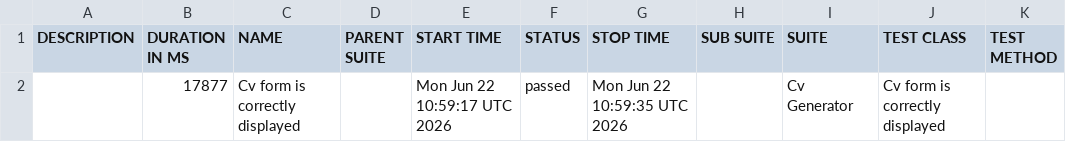
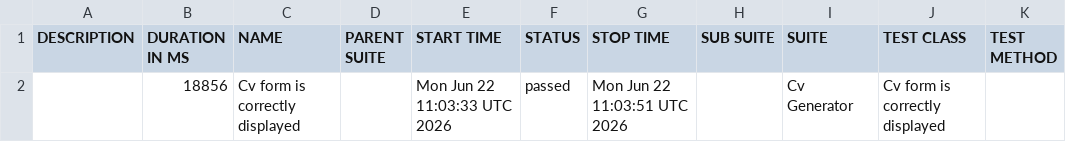
Before and after one commit to paczek224/cv-generator, a CSV file: feature-mongodb/smoke-run-24-5-merge-d72975216a6806c7d242128e40117cb2b959d8ce-triggered-by-paczek224/allure/data/suites.csv, drawn as a sheet.

Commit message:
docs: allure report feature-mongodb/smoke-run-24-5-merge-d72975216a6806c7d242128e40117cb2b959d8ce-triggered-by-paczek224/allure d72975216a6806c7d242128e40117cb2b959d8ce

```diff
--- a/feature-mongodb/smoke-run-24-5-merge-d72975216a6806c7d242128e40117cb2b959d8ce-triggered-by-paczek224/allure/data/suites.csv
+++ b/feature-mongodb/smoke-run-24-5-merge-d72975216a6806c7d242128e40117cb2b959d8ce-triggered-by-paczek224/allure/data/suites.csv
@@ -1,2 +1,2 @@
 "DESCRIPTION","DURATION IN MS","NAME","PARENT SUITE","START TIME","STATUS","STOP TIME","SUB SUITE","SUITE","TEST CLASS","TEST METHOD"
-"","17877","Cv form is correctly displayed","","Mon Jun 22 10:59:17 UTC 2026","passed","Mon Jun 22 10:59:35 UTC 2026","","Cv Generator","Cv form is correctly displayed",""
+"","18856","Cv form is correctly displayed","","Mon Jun 22 11:03:33 UTC 2026","passed","Mon Jun 22 11:03:51 UTC 2026","","Cv Generator","Cv form is correctly displayed",""
```
Also changed, not shown: 27 other files.
